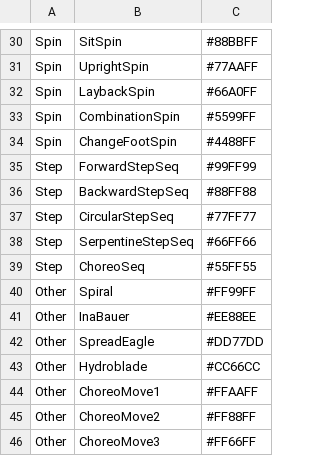
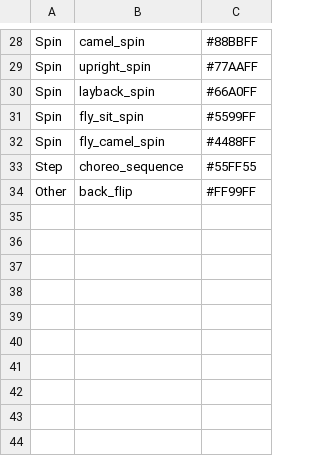
Before and after one commit to ahimsag8/figure-labeler, a CSV file: actions.csv, drawn as a sheet; only a part is shown, gaps mark what is left out; removed rows and columns are numbered as before the commit, all else as after; the diff covers the shown part only; the diff names each change by its address in the sheet, - before the commit and + after, or states it on an @@ line.

```diff
--- a/actions.csv
+++ b/actions.csv
-B28: SitSpin
+B28: camel_spin
-B29: UprightSpin
+B29: upright_spin
-B30: LaybackSpin
+B30: layback_spin
-B31: CombinationSpin
+B31: fly_sit_spin
-B32: ChangeFootSpin
+B32: fly_camel_spin
-row 35: Step | ForwardStepSeq | #99FF99
-row 36: Step | BackwardStepSeq | #88FF88
-row 37: Step | CircularStepSeq | #77FF77
-row 38: Step | SerpentineStepSeq | #66FF66
-B33: ChoreoSeq
+B33: choreo_sequence
-B34: Spiral
+B34: back_flip
-row 41: Other | InaBauer | #EE88EE
-row 42: Other | SpreadEagle | #DD77DD
-row 43: Other | Hydroblade | #CC66CC
-row 44: Other | ChoreoMove1 | #FFAAFF
-row 45: Other | ChoreoMove2 | #FF88FF
-row 46: Other | ChoreoMove3 | #FF66FF
```
Also changed, not shown: 2 removed rows and 26 edited cells elsewhere in this file, 1 other file.
